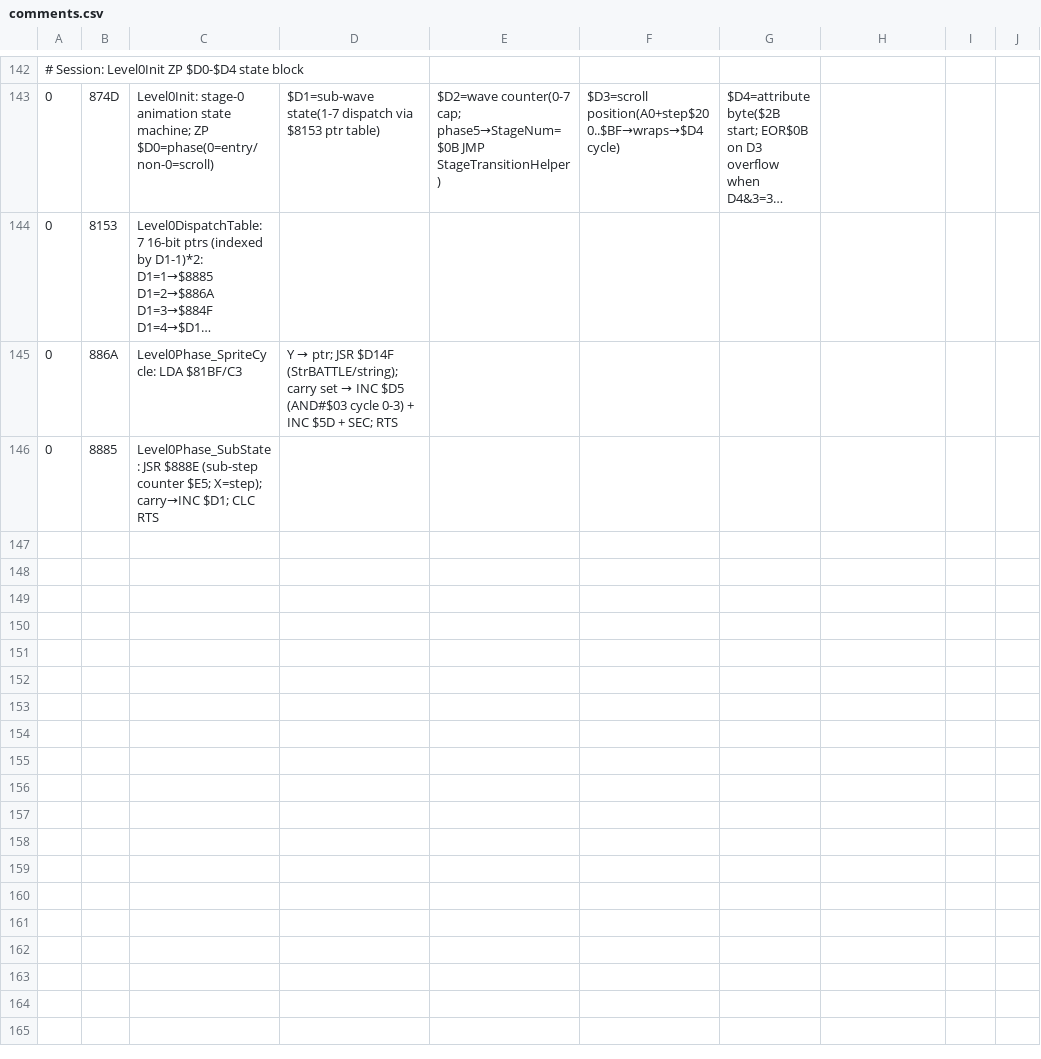
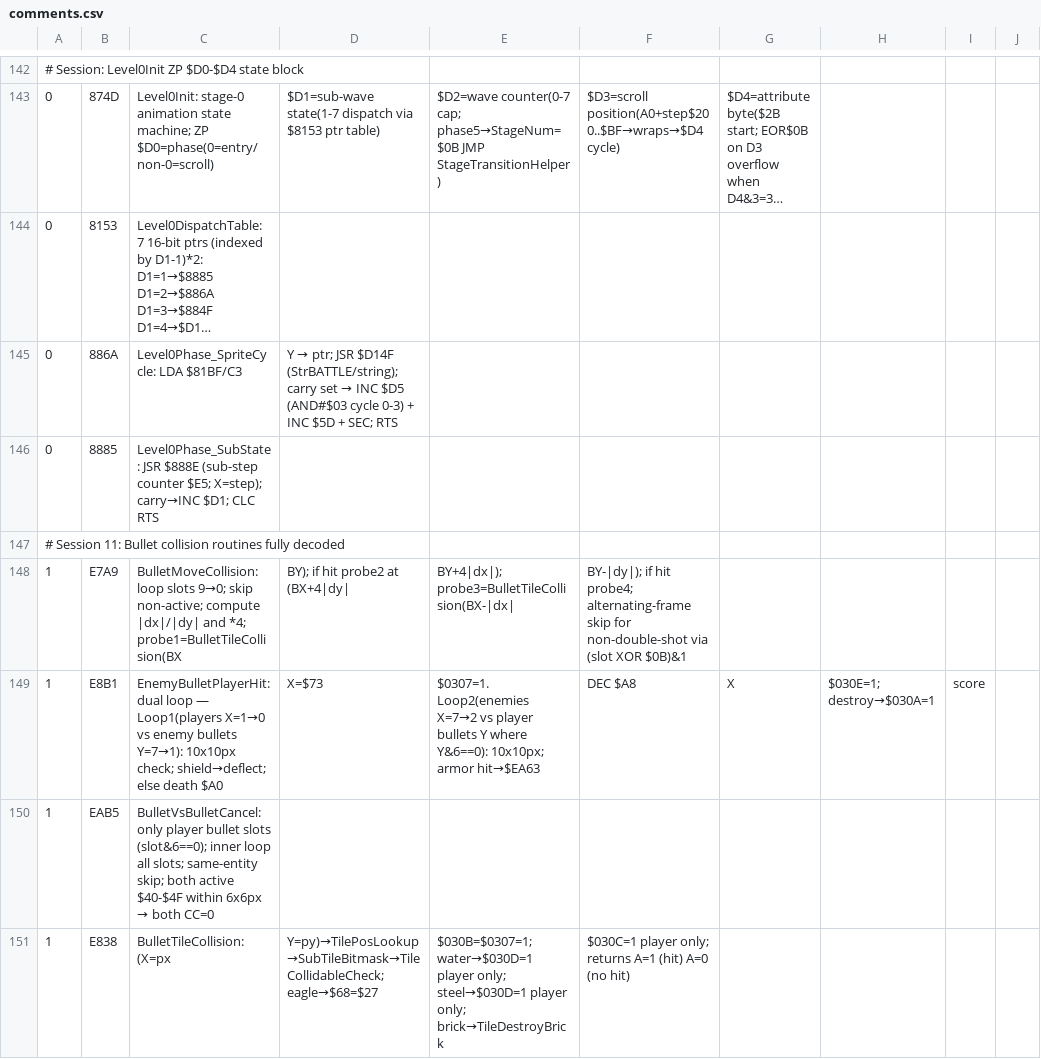
Before and after one commit to vgrichina/battlecity, a CSV file: comments.csv, drawn as a sheet; only a part is shown, gaps mark what is left out; long unchanged cells end in ….

Commit message:
RE loop session 3: Research what else is missing from ROM research and update next tasks; ensure enough info for a pixel-perfect web port — decoded BulletMoveCollision ($E7A9), EnemyBulletPlayerHit ($E8B1), BulletVsBulletCancel ($EAB5); confirmed tile passability boundary ($20), ice=passable/no-slide, bullet slot ownership; documented RAM flags $030A-$030E; added 7 new critical tasks below

```diff
--- a/comments.csv
+++ b/comments.csv
@@ -146 +146,6 @@
 0,8885,Level0Phase_SubState: JSR $888E (sub-step counter $E5; X=step); carry→INC $D1; CLC RTS
+# Session 11: Bullet collision routines fully decoded
+1,E7A9,BulletMoveCollision: loop slots 9→0; skip non-active; compute |dx|/|dy| and *4; probe1=BulletTileCollision(BX,BY); if hit probe2 at (BX+4|dy|,BY+4|dx|); probe3=BulletTileCollision(BX-|dx|,BY-|dy|); if hit probe4; alternating-frame skip for non-double-shot via (slot XOR $0B)&1
+1,E8B1,EnemyBulletPlayerHit: dual loop — Loop1(players X=1→0 vs enemy bullets Y=7→1): 10x10px check; shield→deflect; else death $A0,X=$73,$0307=1. Loop2(enemies X=7→2 vs player bullets Y where Y&6==0): 10x10px; armor hit→$EA63,DEC $A8,X,$030E=1; destroy→$030A=1,score
+1,EAB5,BulletVsBulletCancel: only player bullet slots (slot&6==0); inner loop all slots; same-entity skip; both active $40-$4F within 6x6px → both CC=0
+1,E838,BulletTileCollision: (X=px,Y=py)→TilePosLookup→SubTileBitmask→TileCollidableCheck; eagle→$68=$27,$030B=$0307=1; water→$030D=1 player only; steel→$030D=1 player only; brick→TileDestroyBrick,$030C=1 player only; returns A=1 (hit) A=0 (no hit)
```
Also changed, not shown: 1 other file.
